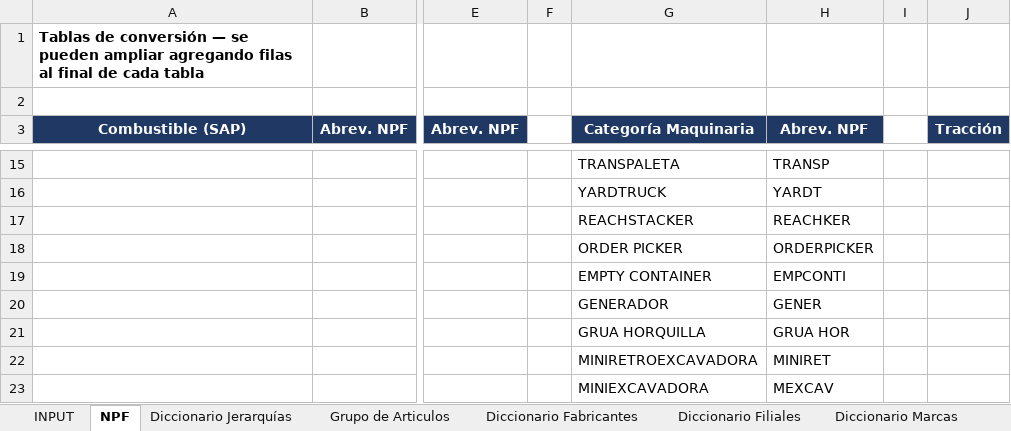
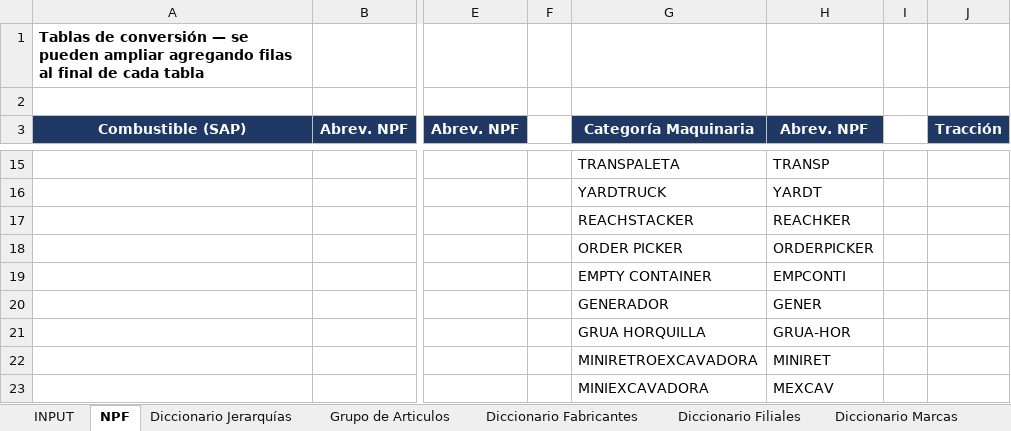
Before and after one commit to zhreck/Prueba_ampliacion, an Excel workbook: data/reference/Unidades/plantilla_modelos_maquinarias.xlsx, sheet NPF, drawn as a sheet; only a part is shown, gaps mark what is left out; values as stored, in another font and other column widths than the file's, no borders; the diff names each change by its address in the sheet, - before the commit and + after, or states it on an @@ line.

```diff
--- a/data/reference/Unidades/plantilla_modelos_maquinarias.xlsx (sheet NPF)
+++ b/data/reference/Unidades/plantilla_modelos_maquinarias.xlsx (sheet NPF)
-H21 (Abrev. NPF): GRUA HOR
+H21 (Abrev. NPF): GRUA-HOR
```
Also changed, not shown: 2 other files.
